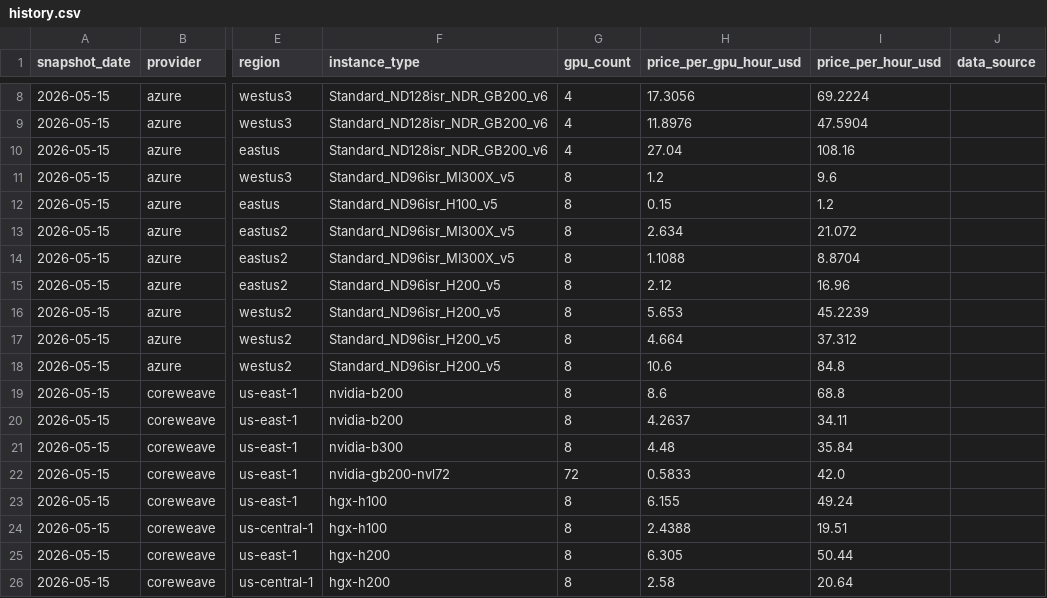
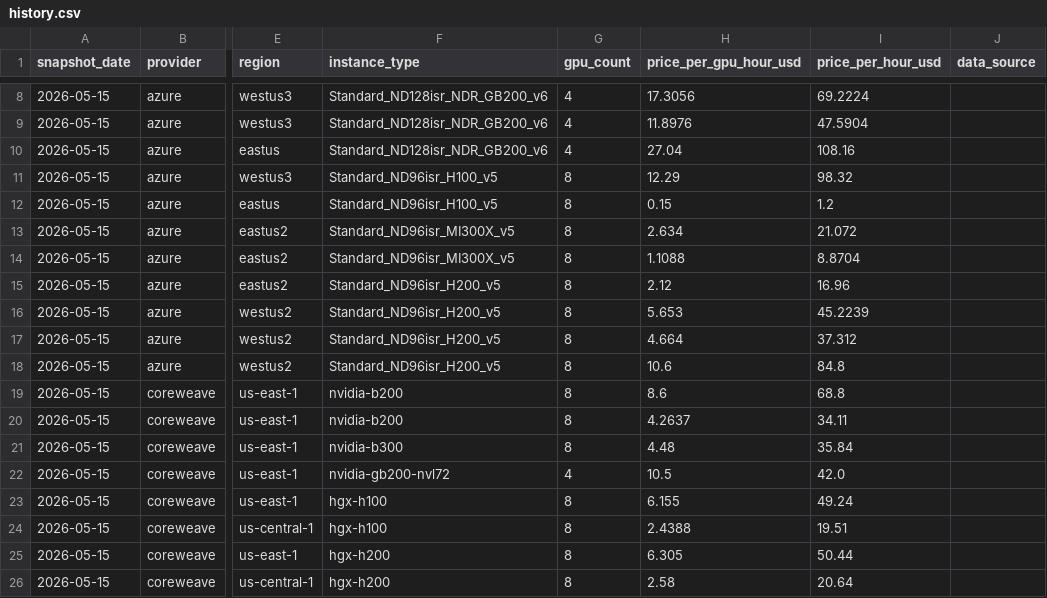
Before and after one commit to koen-nebius/price-monitor, a CSV file: store/history.csv, drawn as a sheet; only a part is shown, gaps mark what is left out; the diff names each change by its address in the sheet, - before the commit and + after, or states it on an @@ line.

```diff
--- a/store/history.csv
+++ b/store/history.csv
-F11 (instance_type): Standard_ND96isr_MI300X_v5
+F11 (instance_type): Standard_ND96isr_H100_v5
-H11 (price_per_gpu_hour_usd): 1.2
+H11 (price_per_gpu_hour_usd): 12.29
-I11 (price_per_hour_usd): 9.6
+I11 (price_per_hour_usd): 98.32
-G22 (gpu_count): 72
+G22 (gpu_count): 4
-H22 (price_per_gpu_hour_usd): 0.5833
+H22 (price_per_gpu_hour_usd): 10.5
```
Also changed, not shown: 2 other files.
